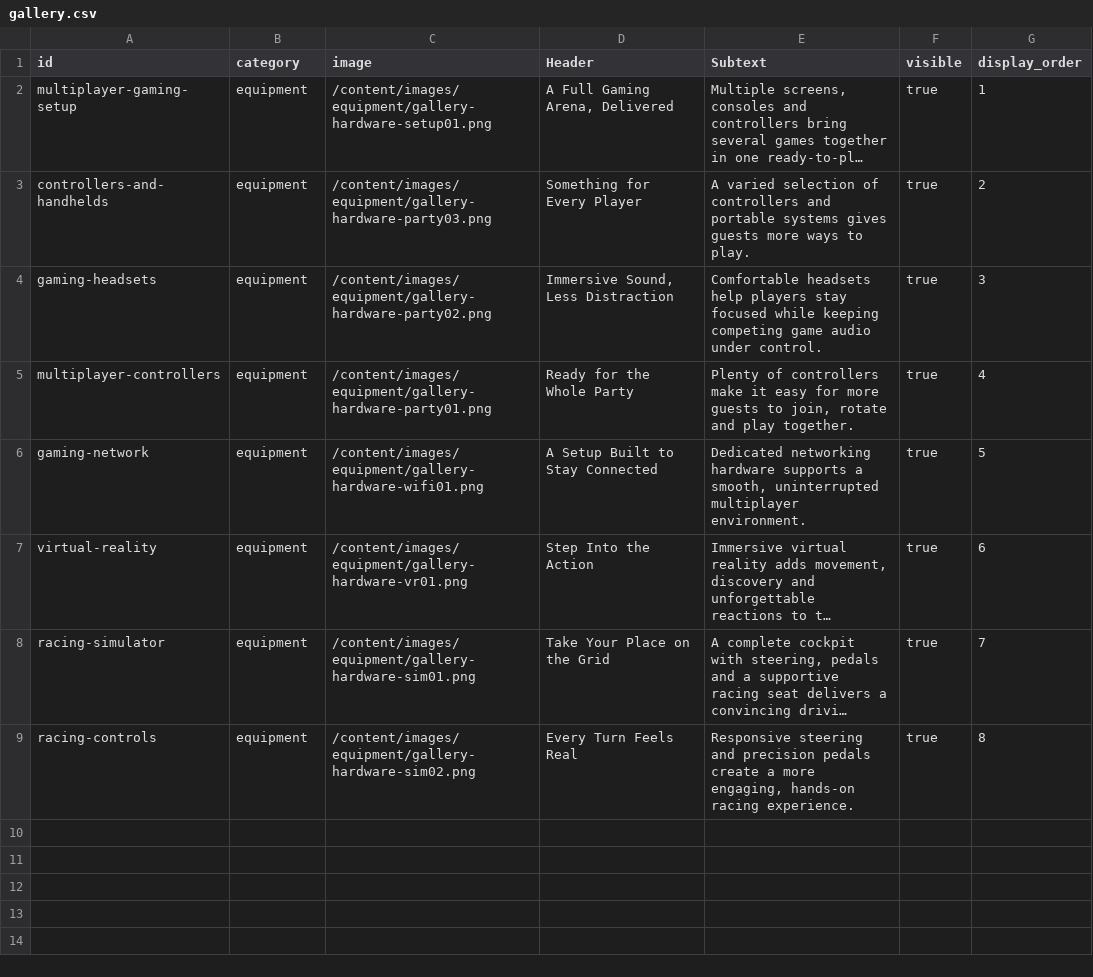
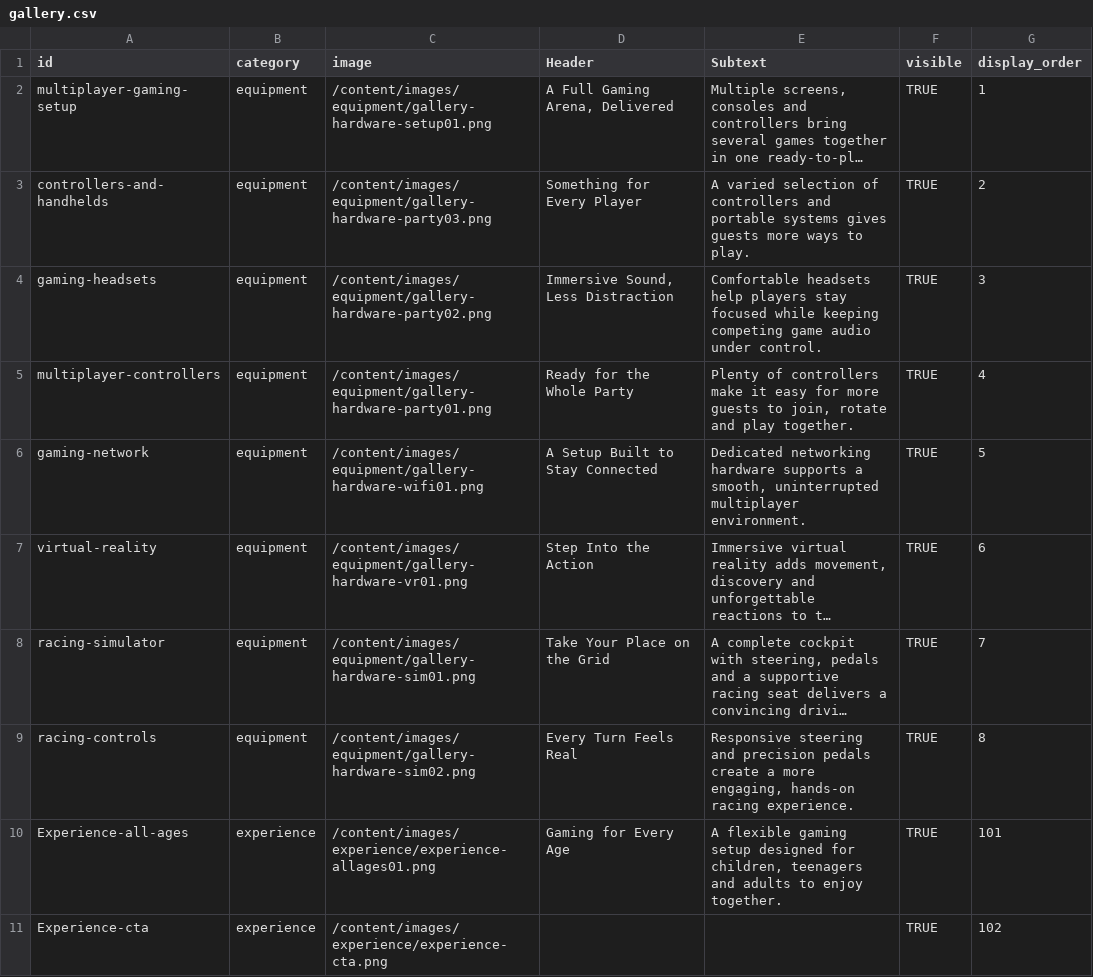
Before and after one commit to PartyLan/PartyLan-Website, a CSV file: content/gallery.csv, drawn as a sheet; long unchanged cells end in …; the diff names each change by its address in the sheet, - before the commit and + after, or states it on an @@ line.

Commit message:
experience adaded

```diff
--- a/content/gallery.csv
+++ b/content/gallery.csv
-F2:F9 (visible): true
+F2:F9 (visible): TRUE
+row 10: Experience-all-ages | experience | /content/images/experience/experience-allages01.png | Gaming for Every Age | A flexible gaming setup designed for children, teenagers and adults to enjoy together. | TRUE | 101
+row 11: Experience-cta | experience | /content/images/experience/experience-cta.png |  |  | TRUE | 102
```
Also changed, not shown: 12 other files.
